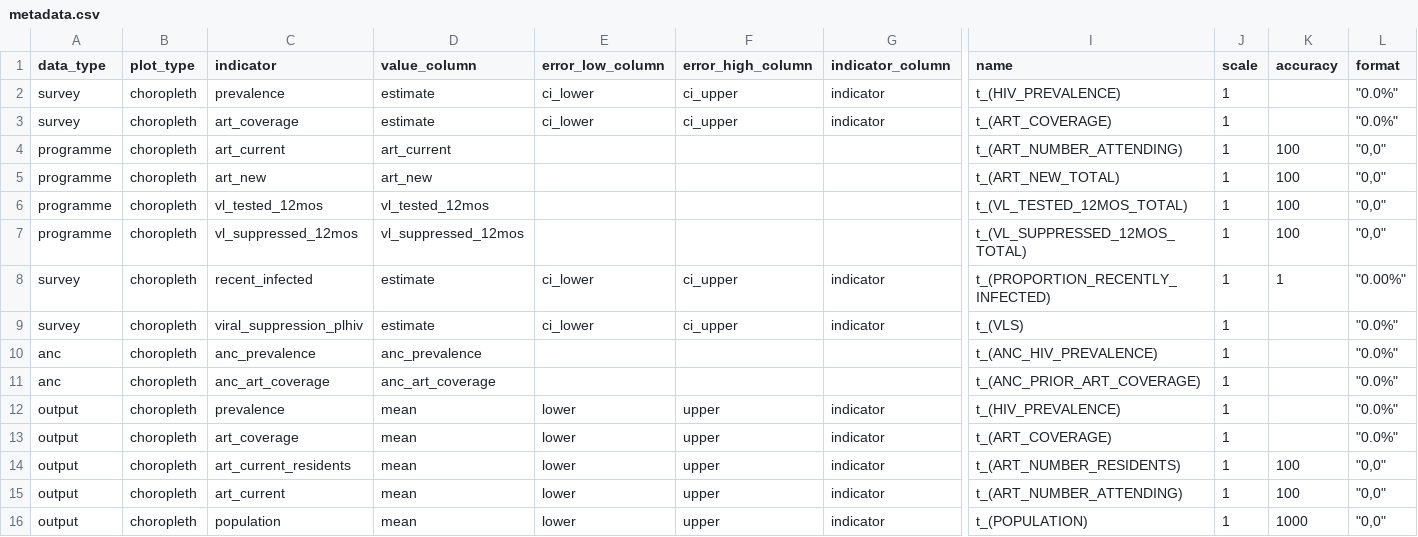
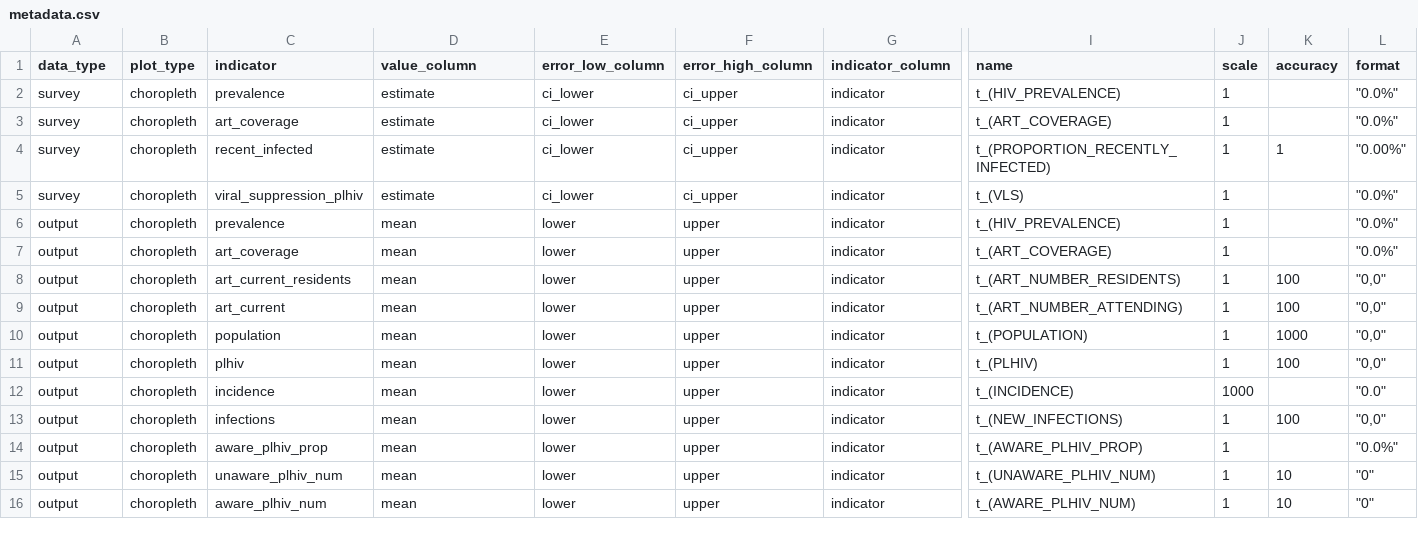
Before and after one commit to mrc-ide/naomi, a CSV file: inst/metadata/metadata.csv, drawn as a sheet; only a part is shown, gaps mark what is left out; the shorter side is filled out with more unchanged rows; rows hold the shown columns only; the diff names each change by its address in the sheet, - before the commit and + after, or states it on an @@ line.

Commit message:
Remove now unused indicator metadata for anc and art choropleth

```diff
--- a/inst/metadata/metadata.csv
+++ b/inst/metadata/metadata.csv
-row 4: programme | choropleth | art_current | art_current |  |  |  | t_(ART_NUMBER_ATTENDING) | 1 | 100 | "0,0"
-row 5: programme | choropleth | art_new | art_new |  |  |  | t_(ART_NEW_TOTAL) | 1 | 100 | "0,0"
-row 6: programme | choropleth | vl_tested_12mos | vl_tested_12mos |  |  |  | t_(VL_TESTED_12MOS_TOTAL) | 1 | 100 | "0,0"
-row 7: programme | choropleth | vl_suppressed_12mos | vl_suppressed_12mos |  |  |  | t_(VL_SUPPRESSED_12MOS_TOTAL) | 1 | 100 | "0,0"
-row 10: anc | choropleth | anc_prevalence | anc_prevalence |  |  |  | t_(ANC_HIV_PREVALENCE) | 1 |  | "0.0%"
-row 11: anc | choropleth | anc_art_coverage | anc_art_coverage |  |  |  | t_(ANC_PRIOR_ART_COVERAGE) | 1 |  | "0.0%"
```
